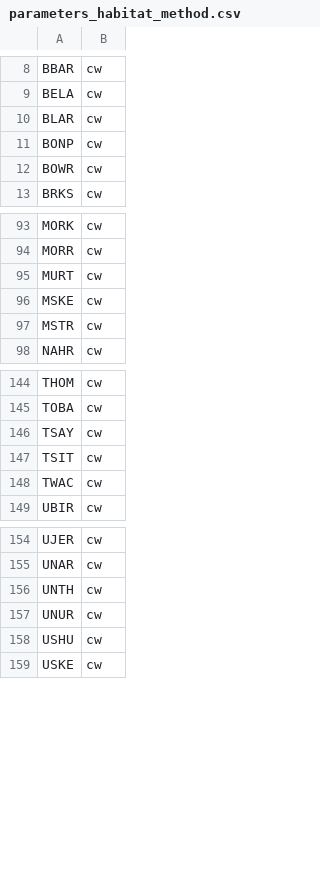
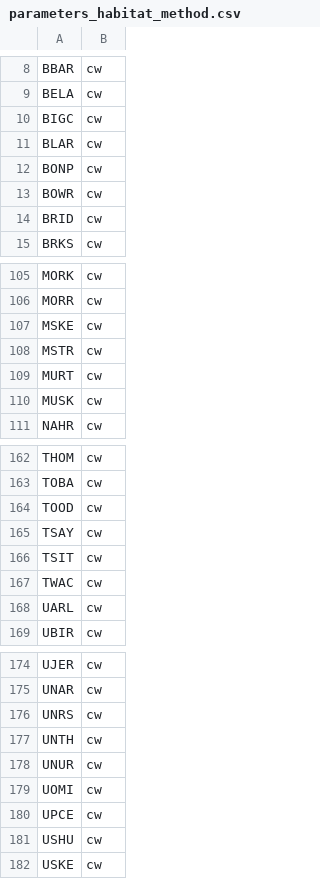
Before and after one commit to smnorris/bcfishpass, a CSV file: parameters/example_newgraph/parameters_habitat_method.csv, drawn as a sheet; only a part is shown, gaps mark what is left out; the diff covers the shown part only.

```diff
--- a/parameters/example_newgraph/parameters_habitat_method.csv
+++ b/parameters/example_newgraph/parameters_habitat_method.csv
@@ -9,2 +9,3 @@ BBAR,cw
 BELA,cw
+BIGC,cw
 BLAR,cw
@@ -12,2 +13,3 @@ BONP,cw
 BOWR,cw
+BRID,cw
 BRKS,cw
@@ -94,5 +106,6 @@ MORK,cw
 MORR,cw
-MURT,cw
 MSKE,cw
 MSTR,cw
+MURT,cw
+MUSK,cw
 NAHR,cw
@@ -145,2 +163,3 @@ THOM,cw
 TOBA,cw
+TOOD,cw
 TSAY,cw
@@ -148,2 +167,3 @@ TSIT,cw
 TWAC,cw
+UARL,cw
 UBIR,cw
@@ -155,4 +175,7 @@ UJER,cw
 UNAR,cw
+UNRS,cw
 UNTH,cw
 UNUR,cw
+UOMI,cw
+UPCE,cw
 USHU,cw
```
Also changed, not shown: 15 added rows elsewhere in this file.
